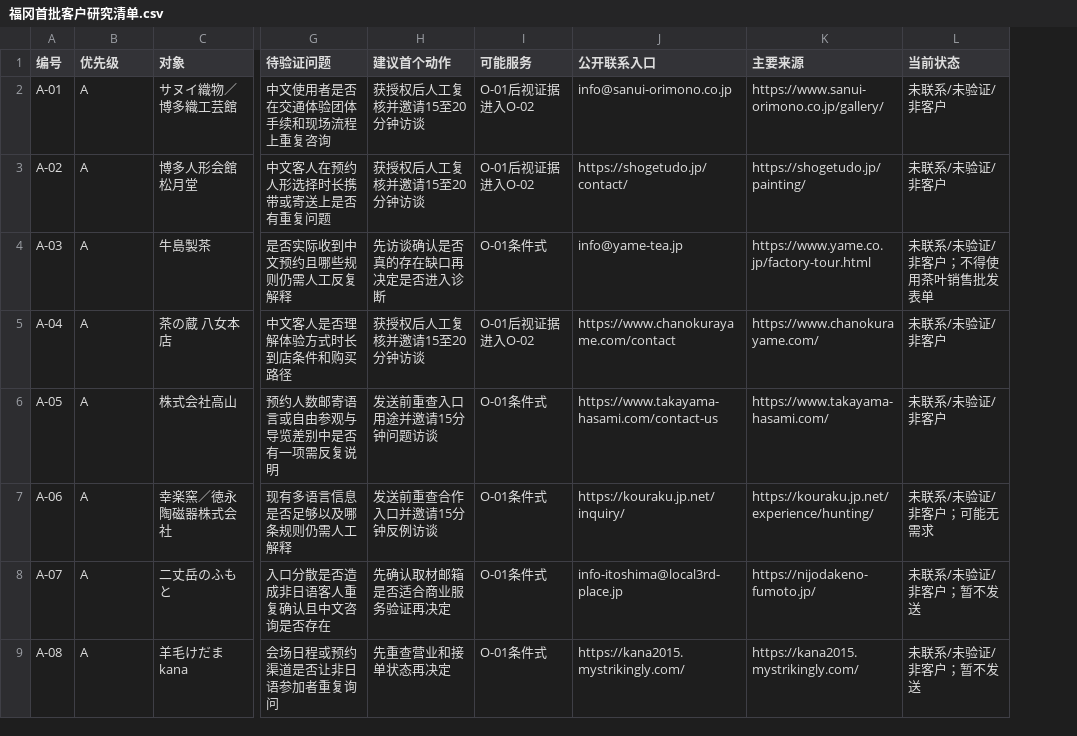
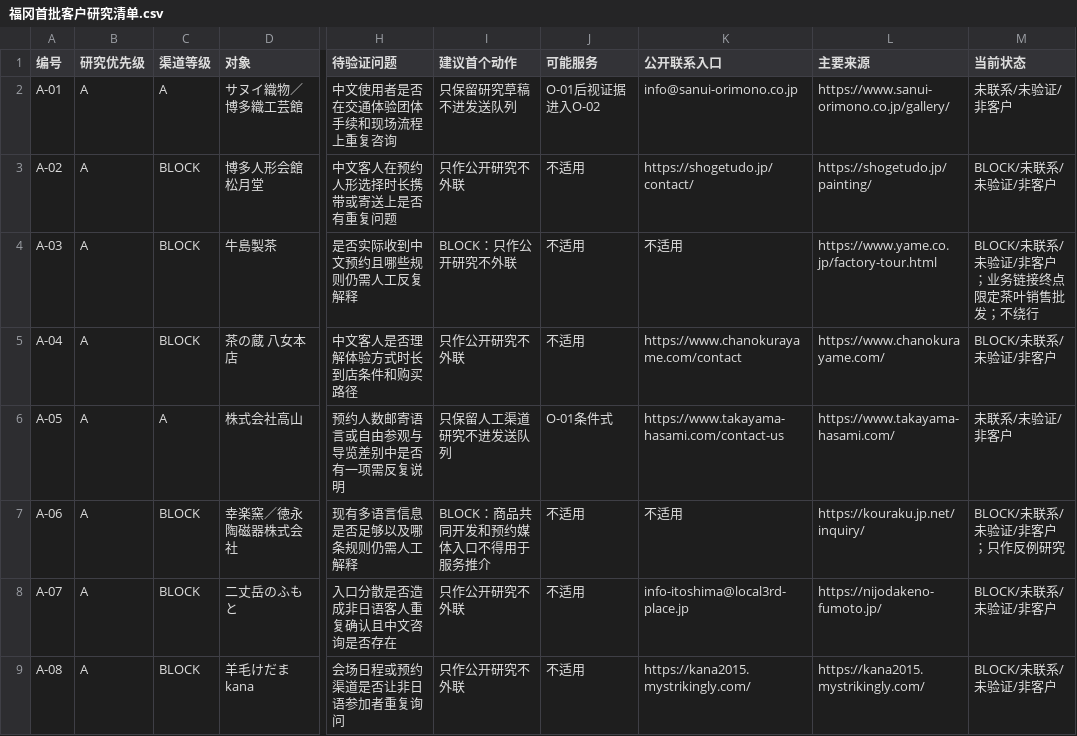
Before and after one commit to kagurajiang1130-del/kagurajiang1130-del.github.io, a CSV file: business-ops/福冈首批客户研究清单.csv, drawn as a sheet; only a part is shown, gaps mark what is left out; addresses are those after the commit; the diff covers the shown part only; the diff names each change by its address in the sheet, - before the commit and + after, or states it on an @@ line.

```diff
--- a/business-ops/福冈首批客户研究清单.csv
+++ b/business-ops/福冈首批客户研究清单.csv
+column C (渠道等级), rows 2-9: A | BLOCK | BLOCK | BLOCK | A | BLOCK | BLOCK | BLOCK
-B1: 优先级
+B1: 研究优先级
-I2 (建议首个动作): 获授权后人工复核并邀请15至20分钟访谈
+I2 (建议首个动作): 只保留研究草稿不进发送队列
-I3 (建议首个动作): 获授权后人工复核并邀请15至20分钟访谈
+I3 (建议首个动作): 只作公开研究不外联
-J3 (可能服务): O-01后视证据进入O-02
+J3 (可能服务): 不适用
-M3 (当前状态): 未联系/未验证/非客户
+M3 (当前状态): BLOCK/未联系/未验证/非客户
-I4 (建议首个动作): 先访谈确认是否真的存在缺口再决定是否进入诊断
+I4 (建议首个动作): BLOCK：只作公开研究不外联
-J4 (可能服务): O-01条件式
+J4 (可能服务): 不适用
-K4 (公开联系入口): info@yame-tea.jp
+K4 (公开联系入口): 不适用
-M4 (当前状态): 未联系/未验证/非客户；不得使用茶叶销售批发表单
+M4 (当前状态): BLOCK/未联系/未验证/非客户；业务链接终点限定茶叶销售批发；不绕行
-I5 (建议首个动作): 获授权后人工复核并邀请15至20分钟访谈
+I5 (建议首个动作): 只作公开研究不外联
-J5 (可能服务): O-01后视证据进入O-02
+J5 (可能服务): 不适用
-M5 (当前状态): 未联系/未验证/非客户
+M5 (当前状态): BLOCK/未联系/未验证/非客户
-I6 (建议首个动作): 发送前重查入口用途并邀请15分钟问题访谈
+I6 (建议首个动作): 只保留人工渠道研究不进发送队列
-I7 (建议首个动作): 发送前重查合作入口并邀请15分钟反例访谈
+I7 (建议首个动作): BLOCK：商品共同开发和预约媒体入口不得用于服务推介
-J7:J9 (可能服务): O-01条件式
+J7:J9 (可能服务): 不适用
-K7 (公开联系入口): https://kouraku.jp.net/inquiry/
+K7 (公开联系入口): 不适用
-L7 (主要来源): https://kouraku.jp.net/experience/hunting/
+L7 (主要来源): https://kouraku.jp.net/inquiry/
-M7 (当前状态): 未联系/未验证/非客户；可能无需求
+M7 (当前状态): BLOCK/未联系/未验证/非客户；只作反例研究
-I8 (建议首个动作): 先确认取材邮箱是否适合商业服务验证再决定
+I8 (建议首个动作): 只作公开研究不外联
-M8:M9 (当前状态): 未联系/未验证/非客户；暂不发送
+M8:M9 (当前状态): BLOCK/未联系/未验证/非客户
-I9 (建议首个动作): 先重查营业和接单状态再决定
+I9 (建议首个动作): 只作公开研究不外联
```
Also changed, not shown: 4 added rows and 26 edited cells elsewhere in this file, 12 other files.
